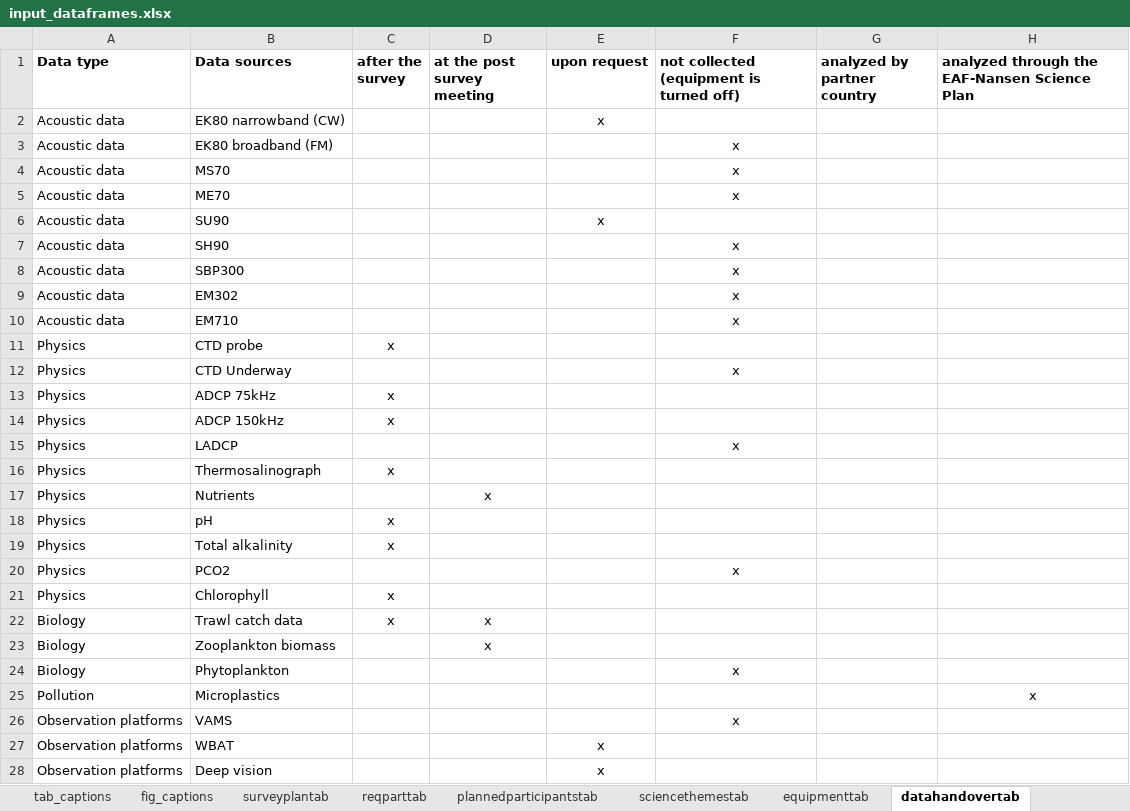
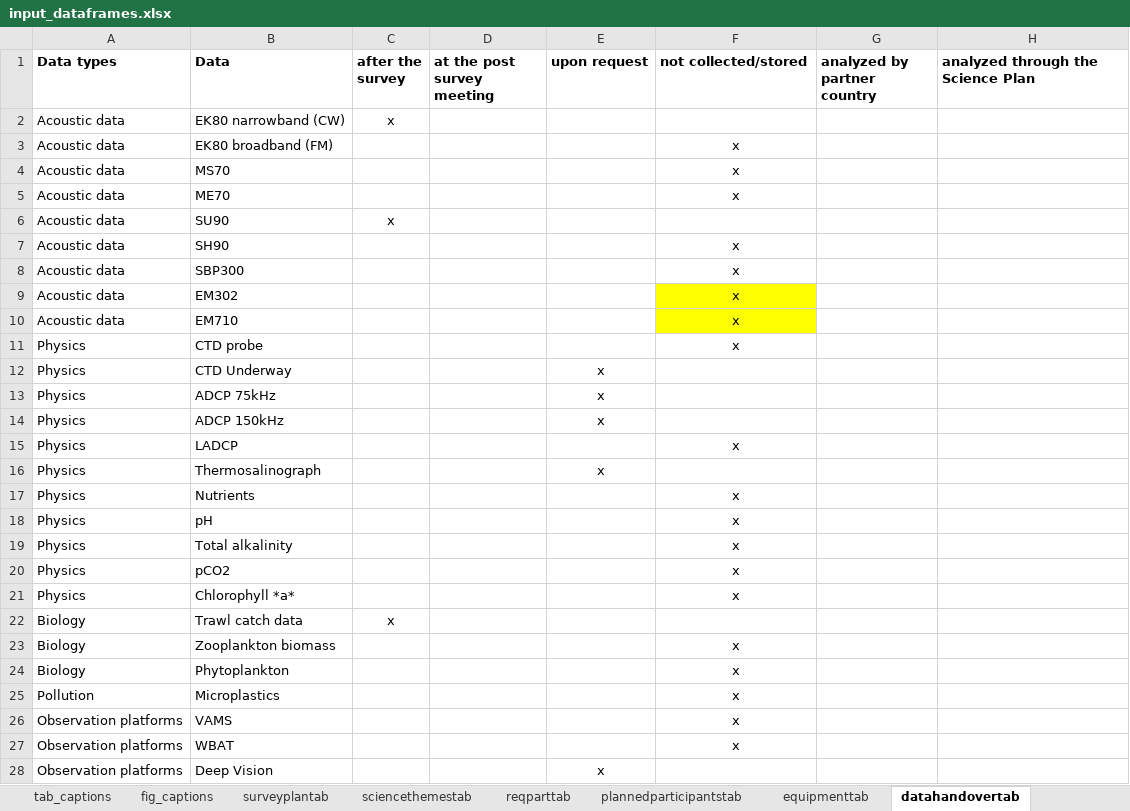
Before and after one commit to niknikos/SailingOrdersDFN, an Excel workbook: _tables/input_dataframes.xlsx, sheet datahandovertab, drawn as a sheet; only a part is shown; values as stored, in another font and other column widths than the file's, no borders; removed rows and columns are numbered as before the commit, all else as after; the diff covers the shown part only; the diff names each change by its address in the sheet, - before the commit and + after, or states it on an @@ line.

```diff
--- a/_tables/input_dataframes.xlsx (sheet datahandovertab)
+++ b/_tables/input_dataframes.xlsx (sheet datahandovertab)
@@ sheet tab order changed: tab_captions | fig_captions | surveyplantab | sciencethemestab | reqparttab | plannedparticipantstab | equipmenttab | datahandovertab @@
-A1: Data type
+A1: Data types
-B1: Data sources
+B1: Data
-F1: not collected (equipment is turned off)
+F1: not collected/stored
-H1: analyzed through the EAF-Nansen Science Plan
+H1: analyzed through the Science Plan
-C2 (after the survey): (empty)
+C2 (after the survey): x
-E2 (upon request): x
+E2 (upon request): (empty)
-C6 (after the survey): (empty)
+C6 (after the survey): x
-E6 (upon request): x
+E6 (upon request): (empty)
-F9:F10 fill: none
+F9:F10 fill: #FFFF00
-C11 (after the survey): x
+C11 (after the survey): (empty)
-F11 (not collected/stored): (empty)
+F11 (not collected/stored): x
-E12:E14 (upon request): (empty)
+E12:E14 (upon request): x
-F12 (not collected/stored): x
+F12 (not collected/stored): (empty)
-C13:C14 (after the survey): x
+C13:C14 (after the survey): (empty)
-C16 (after the survey): x
+C16 (after the survey): (empty)
-E16 (upon request): (empty)
+E16 (upon request): x
-D17 (at the post survey meeting): x
+D17 (at the post survey meeting): (empty)
-F17:F19 (not collected/stored): (empty)
+F17:F19 (not collected/stored): x
-C18:C19 (after the survey): x
+C18:C19 (after the survey): (empty)
-B20 (Data): PCO2
+B20 (Data): pCO2
-row 21: Physics | Chlorophyll | x
+row 21: Physics | Chlorophyll *a* |  |  |  | x
-D22:D23 (at the post survey meeting): x
+D22:D23 (at the post survey meeting): (empty)
-F23 (not collected/stored): (empty)
+F23 (not collected/stored): x
-F25 (not collected/stored): (empty)
+F25 (not collected/stored): x
-H25: x
+H25: (empty)
-E27 (upon request): x
+E27 (upon request): (empty)
-F27 (not collected/stored): (empty)
+F27 (not collected/stored): x
-B28 (Data): Deep vision
+B28 (Data): Deep Vision
```
Also changed, not shown: 1 edited cell elsewhere in this sheet, sheet transectpostab, sheet plannedparticipantstab, sheet collectedsamplestab, sheet reqparttab, sheet transectranktab, sheet equipmenttab, 10 more sheets, other sheet tabs, formulas that keep their value, 5 other files.
